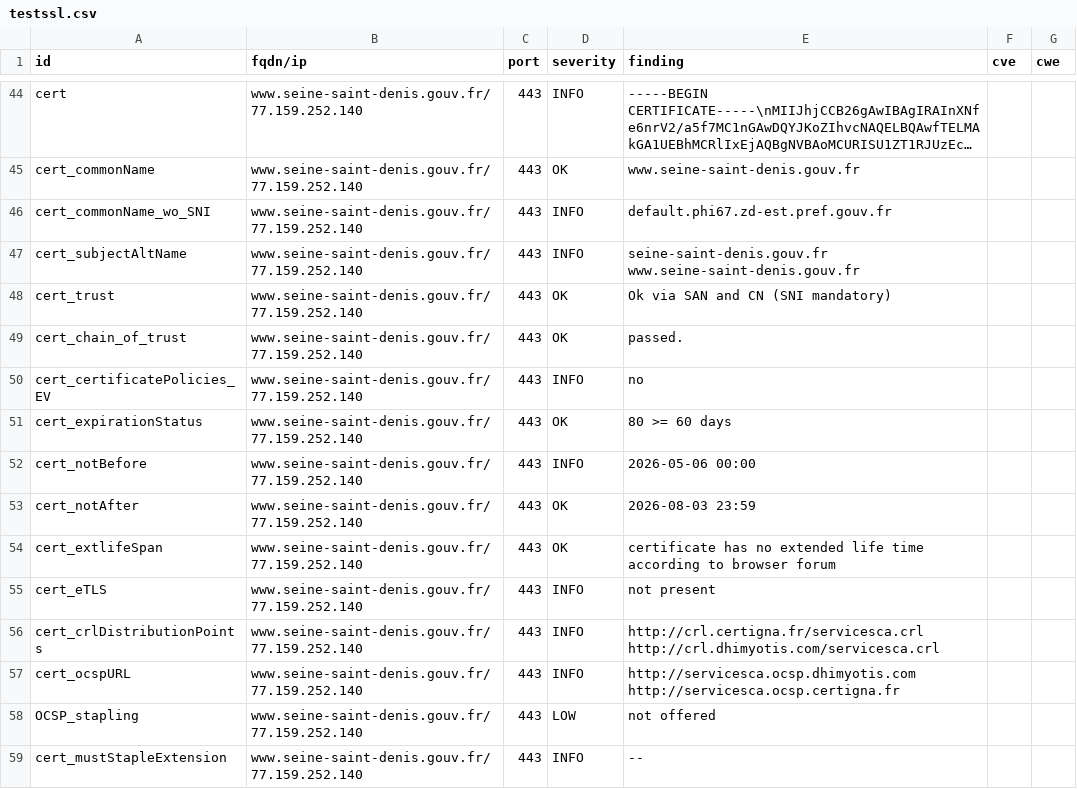
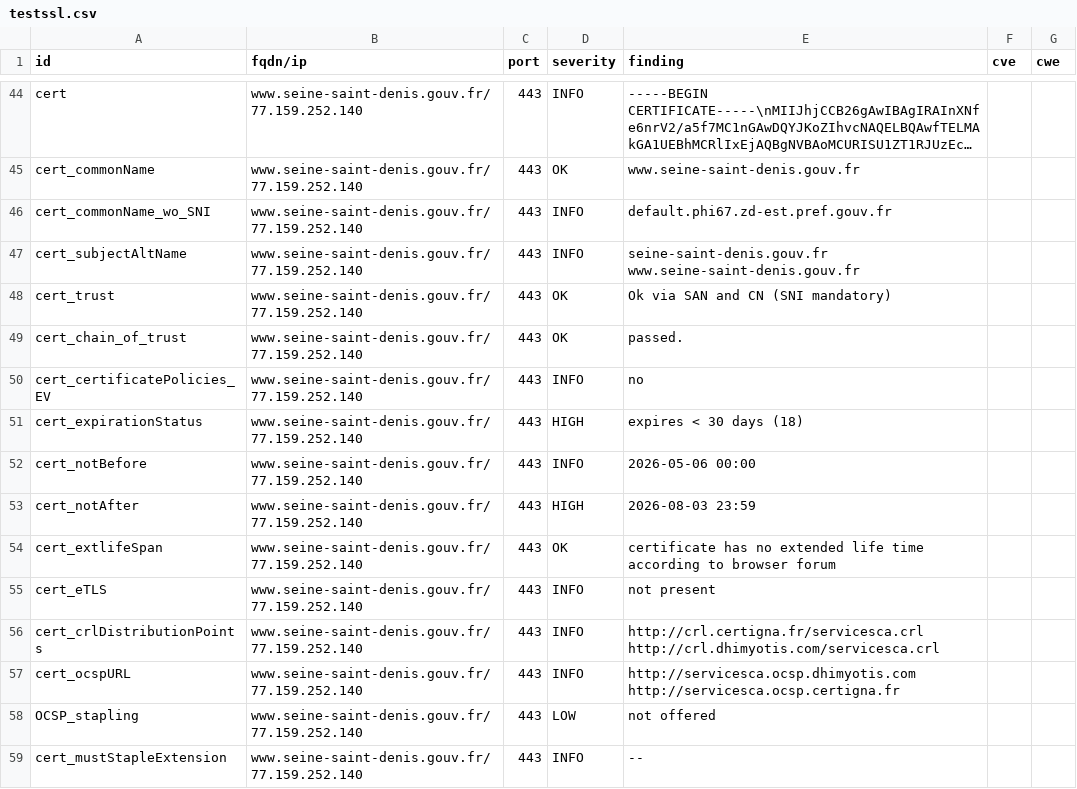
Before and after one commit to dnum-mi/dashlord-extended, a CSV file: results/aHR0cHM6Ly93d3cuc2VpbmUtc2FpbnQtZGVuaXMuZ291di5mcg==/testssl.csv, drawn as a sheet; only a part is shown, gaps mark what is left out; long unchanged cells end in ….

```diff
--- a/results/aHR0cHM6Ly93d3cuc2VpbmUtc2FpbnQtZGVuaXMuZ291di5mcg==/testssl.csv
+++ b/results/aHR0cHM6Ly93d3cuc2VpbmUtc2FpbnQtZGVuaXMuZ291di5mcg==/testssl.csv
@@ -50,5 +50,5 @@
 "cert_certificatePolicies_EV","www.seine-saint-denis.gouv.fr/77.159.252.140","443","INFO","no","",""
-"cert_expirationStatus","www.seine-saint-denis.gouv.fr/77.159.252.140","443","OK","80 >= 60 days","",""
+"cert_expirationStatus","www.seine-saint-denis.gouv.fr/77.159.252.140","443","HIGH","expires < 30 days (18)","",""
 "cert_notBefore","www.seine-saint-denis.gouv.fr/77.159.252.140","443","INFO","2026-05-06 00:00","",""
-"cert_notAfter","www.seine-saint-denis.gouv.fr/77.159.252.140","443","OK","2026-08-03 23:59","",""
+"cert_notAfter","www.seine-saint-denis.gouv.fr/77.159.252.140","443","HIGH","2026-08-03 23:59","",""
 "cert_extlifeSpan","www.seine-saint-denis.gouv.fr/77.159.252.140","443","OK","certificate has no extended life time according to browser forum","",""
```
Also changed, not shown: 10 other files.
